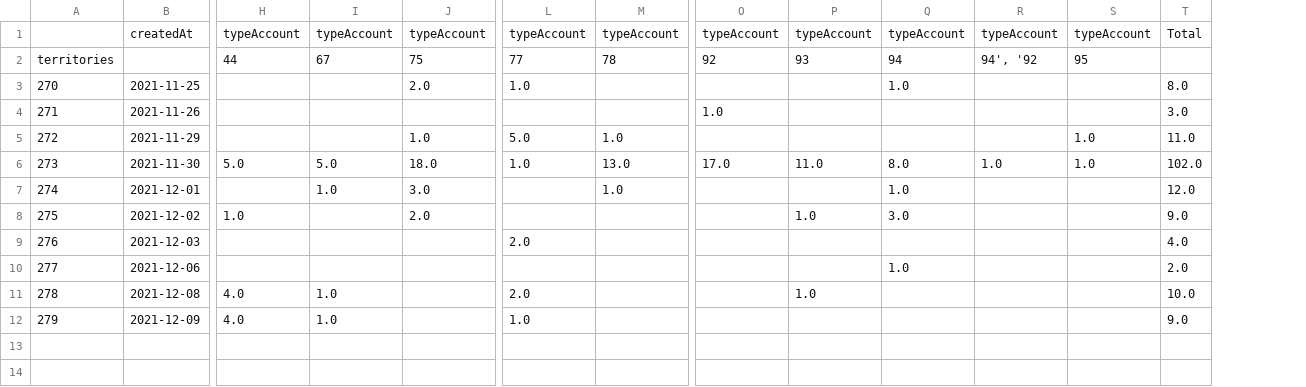
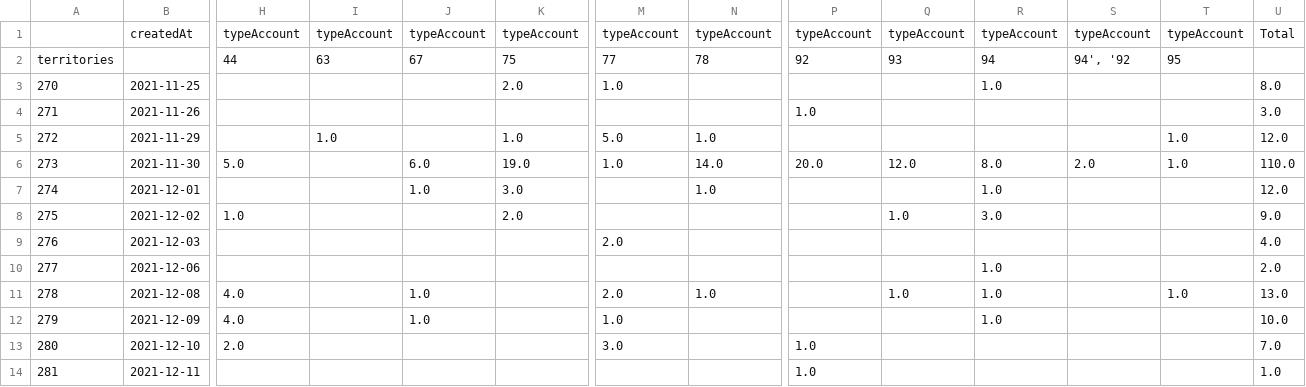
Before and after one commit to Antoine-Carre/maj_hiver_soliguide, a CSV file: pilotage màj hiver 2021/df_cpte_pro_valide_data.csv, drawn as a sheet; only a part is shown, gaps mark what is left out; addresses are those after the commit; rows hold the shown columns only; the diff names each change by its address in the sheet, - before the commit and + after, or states it on an @@ line.

```diff
--- a/pilotage màj hiver 2021/df_cpte_pro_valide_data.csv
+++ b/pilotage màj hiver 2021/df_cpte_pro_valide_data.csv
+column I, rows 1-5: typeAccount | 63 |  |  | 1.0
-U5: 11.0
+U5: 12.0
-J6: 5.0
+J6: 6.0
-K6: 18.0
+K6: 19.0
-N6: 13.0
+N6: 14.0
-P6: 17.0
+P6: 20.0
-Q6: 11.0
+Q6: 12.0
-S6: 1.0
+S6: 2.0
-U6: 102.0
+U6: 110.0
-N11: (empty)
+N11: 1.0
-R11:R12: (empty)
+R11:R12: 1.0
-T11: (empty)
+T11: 1.0
-U11: 10.0
+U11: 13.0
-U12: 9.0
+U12: 10.0
+row 13: 280 | 2021-12-10 | 2.0 |  |  |  | 3.0 |  | 1.0 |  |  |  |  | 7.0
+row 14: 281 | 2021-12-11 |  |  |  |  |  |  | 1.0 |  |  |  |  | 1.0
```
Also changed, not shown: pilotage màj hiver 2021/df_cpte_pro_data.csv, pilotage màj hiver 2021/df_fiche_with_cpte_pro_data.csv, 3 other files.
